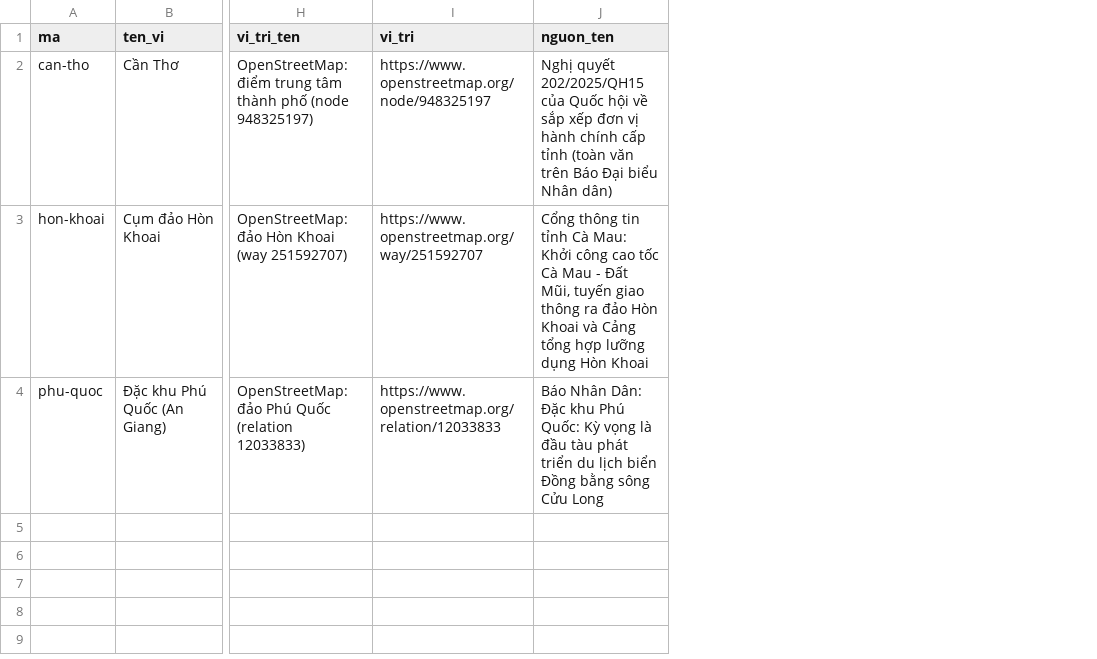
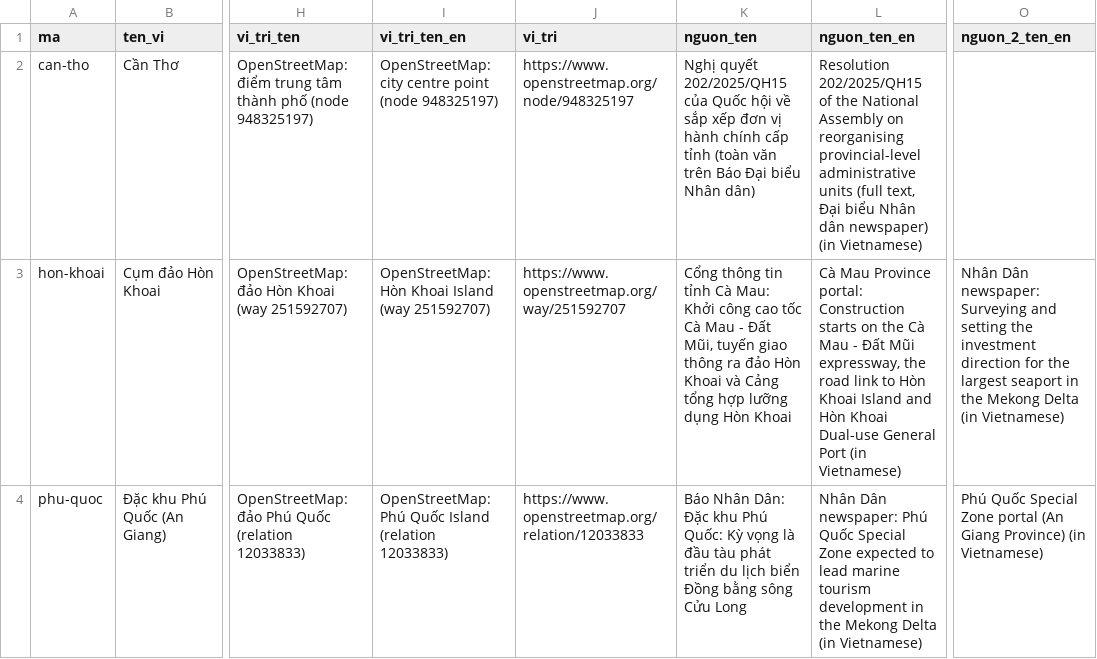
Before and after one commit to minhquan-hua/hcmc-center-urbanplanning, a CSV file: data/tay_nam_bo/diem.csv, drawn as a sheet; only a part is shown, gaps mark what is left out; the diff names each change by its address in the sheet, - before the commit and + after, or states it on an @@ line.

```diff
--- a/data/tay_nam_bo/diem.csv
+++ b/data/tay_nam_bo/diem.csv
+column I (vi_tri_ten_en), rows 2-4: OpenStreetMap: city centre point (node 948325197) | OpenStreetMap: Hòn Khoai Island (way 251592707) | OpenStreetMap: Phú Quốc Island (relation 12033833)
+column L (nguon_ten_en), rows 2-4: Resolution 202/2025/QH15 of the National Assembly on reorganising provincial-level administrative units (full text, Đại biểu Nhân dân newspaper) (in Vietnamese) | Cà Mau Province portal: Construction starts on the Cà Mau - Đất Mũi expressway, the road link to Hòn Khoai Island and Hòn Khoai Dual-use General Port (in Vietnamese) | Nhân Dân newspaper: Phú Quốc Special Zone expected to lead marine tourism development in the Mekong Delta (in Vietnamese)
+column O (nguon_2_ten_en), rows 3-4: Nhân Dân newspaper: Surveying and setting the investment direction for the largest seaport in the Mekong Delta (in Vietnamese) | Phú Quốc Special Zone portal (An Giang Province) (in Vietnamese)
```
Also changed, not shown: data/du_an/du_an.csv, data/giao_thong/gia_dinh.csv, 29 other files.
